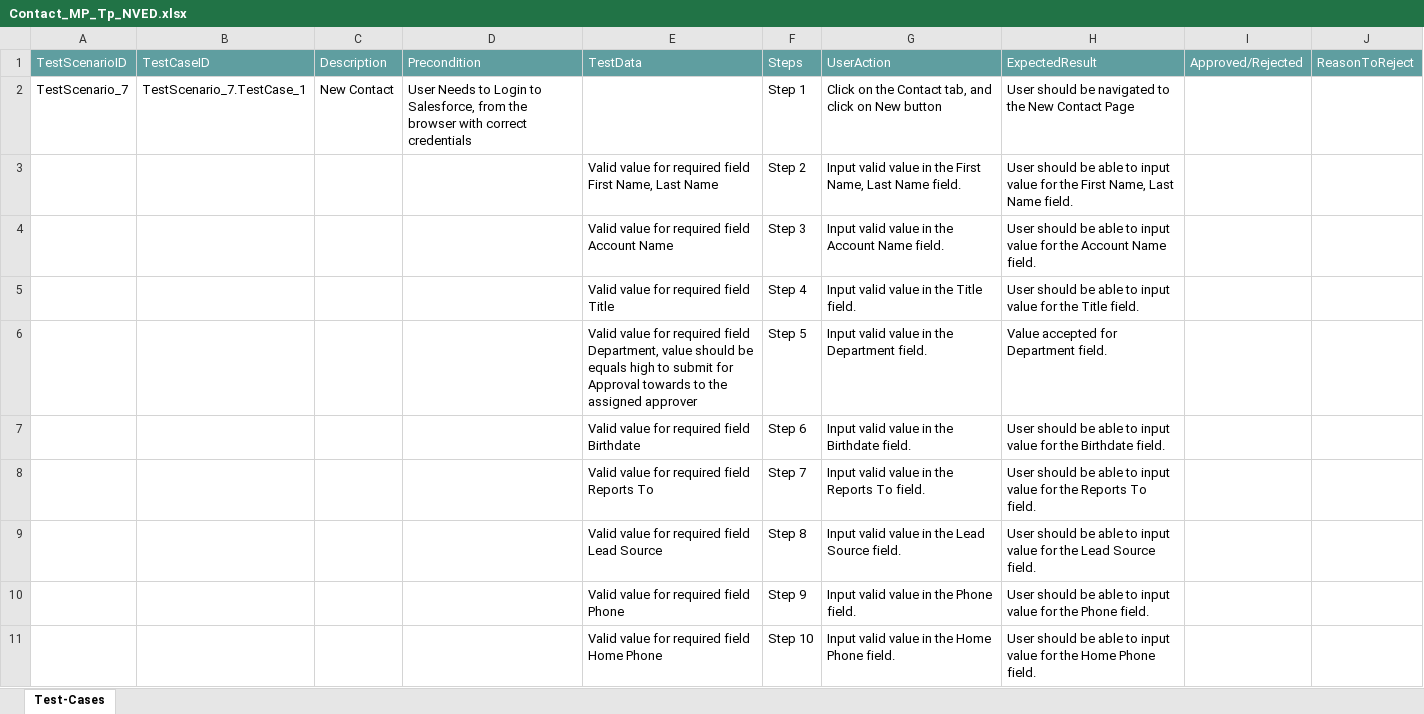
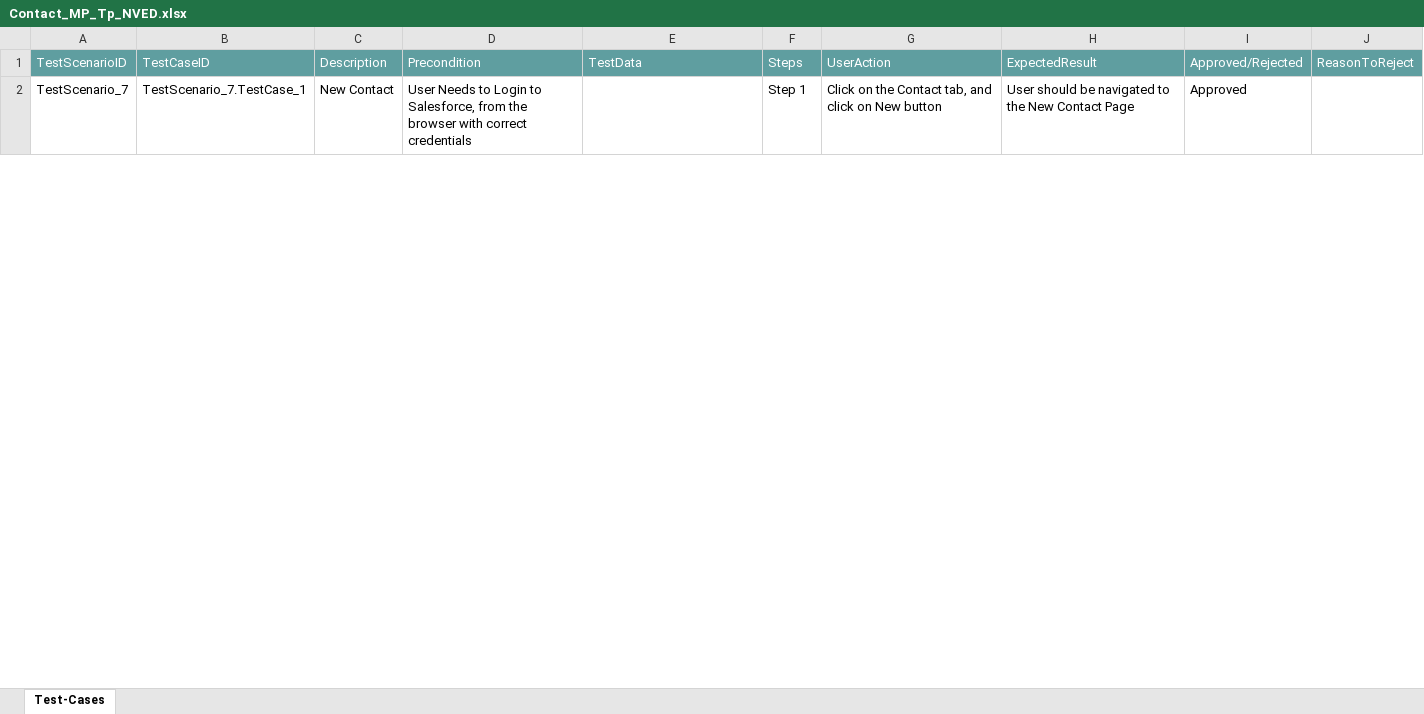
Before and after one commit to ShaikMohamedIrfan/Mobile_Flow_Test, an Excel workbook: Contact_MP_Tp_NVED.xlsx, sheet Test-Cases, drawn as a sheet; only a part is shown; values as stored, in another font and other column widths than the file's, no borders; table styles not drawn; the diff covers the shown part only; the diff names each change by its address in the sheet, - before the commit and + after, or states it on an @@ line.

Commit message:
Add files via upload

```diff
--- a/Contact_MP_Tp_NVED.xlsx (sheet Test-Cases)
+++ b/Contact_MP_Tp_NVED.xlsx (sheet Test-Cases)
-I2: (empty)
+I2: Approved
@@ row 3 hidden:  |  |  |  | Valid value for required field First Name, Last Name | Step 2 | Input valid value in the First Name, Last Name field. | User should be able to input value for the First Name, Last Name field. @@
@@ row 4 hidden:  |  |  |  | Valid value for required field Account Name | Step 3 | Input valid value in the Account Name field. | User should be able to input value for the Account Name field. @@
@@ row 5 hidden:  |  |  |  | Valid value for required field Title | Step 4 | Input valid value in the Title field. | User should be able to input value for the Title field. @@
@@ row 6 hidden:  |  |  |  | Valid value for required field Department, value should be equals high to submit for Approval towards to the assigned approver | Step 5 | Input valid value in the Department field. | Value accepted for Department field. @@
@@ row 7 hidden:  |  |  |  | Valid value for required field Birthdate | Step 6 | Input valid value in the Birthdate field. | User should be able to input value for the Birthdate field. @@
@@ row 8 hidden:  |  |  |  | Valid value for required field Reports To | Step 7 | Input valid value in the Reports To field. | User should be able to input value for the Reports To field. @@
@@ row 9 hidden:  |  |  |  | Valid value for required field Lead Source | Step 8 | Input valid value in the Lead Source field. | User should be able to input value for the Lead Source field. @@
@@ row 10 hidden:  |  |  |  | Valid value for required field Phone | Step 9 | Input valid value in the Phone field. | User should be able to input value for the Phone field. @@
@@ row 11 hidden:  |  |  |  | Valid value for required field Home Phone | Step 10 | Input valid value in the Home Phone field. | User should be able to input value for the Home Phone field. @@
```
Also changed, not shown: 30 hidden or unhidden rows and 3 edited cells elsewhere in this sheet.
